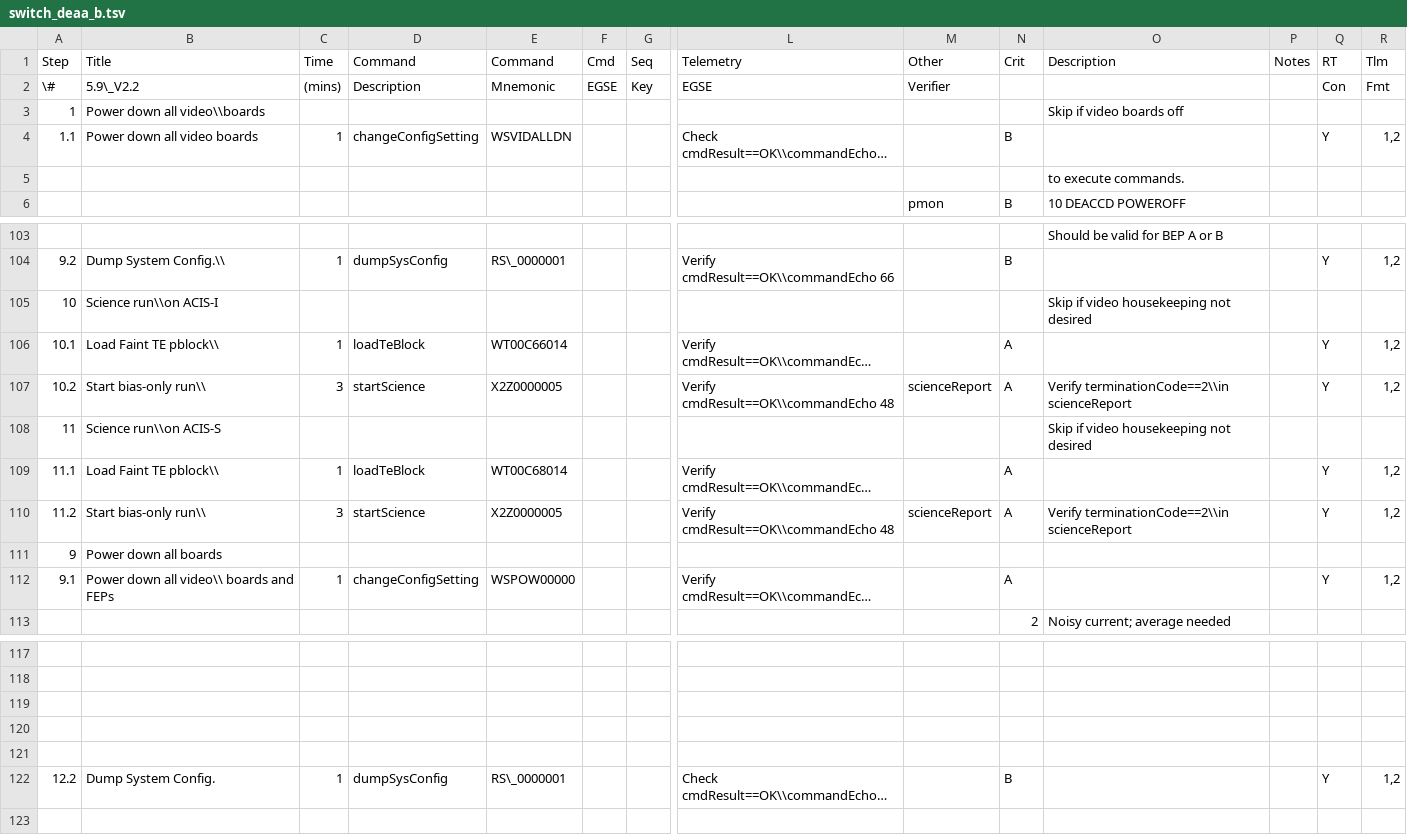
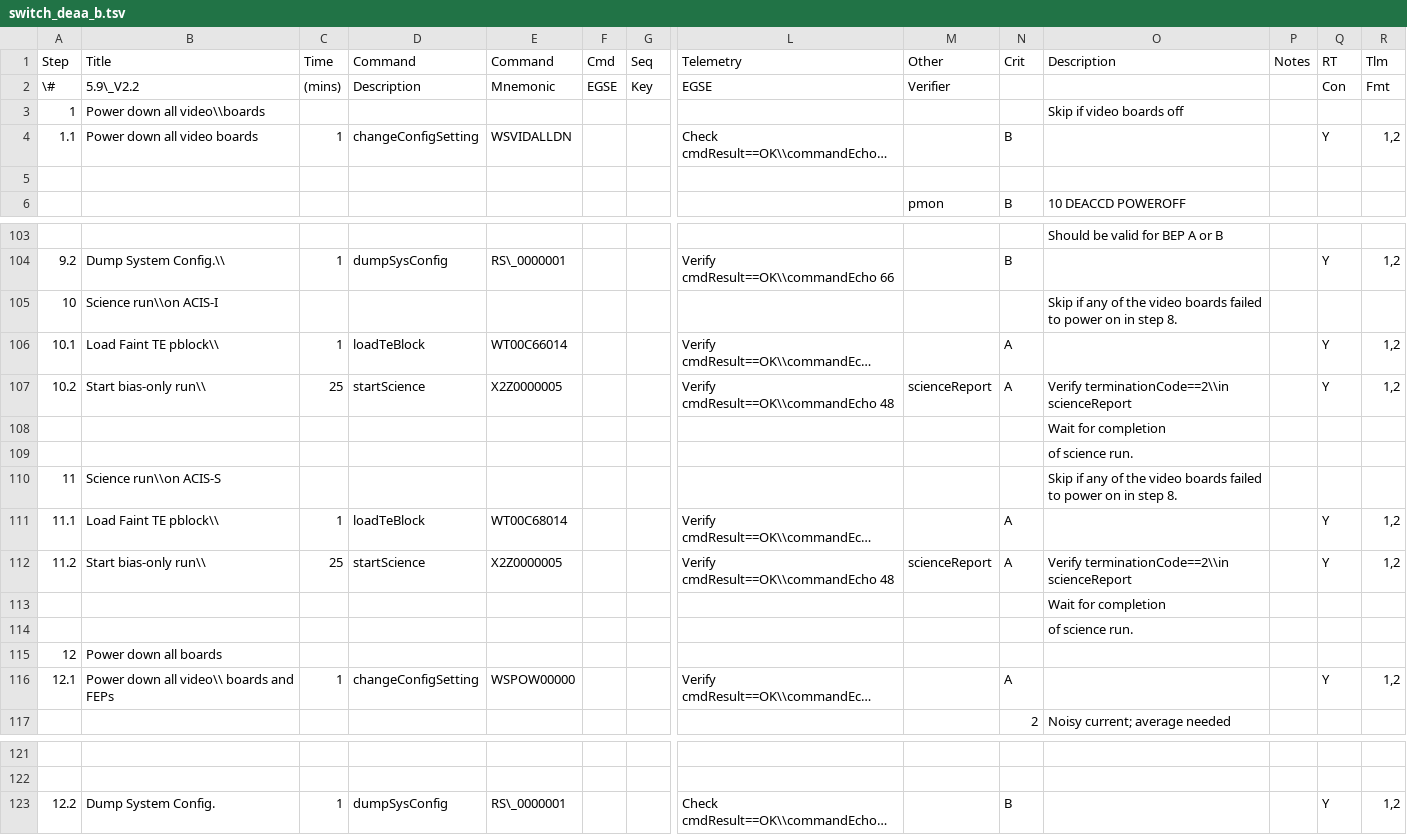
Before and after one commit to jzuhone/acis_sops, a TSV file: switch_deaa_b.tsv, drawn as a sheet; only a part is shown, gaps mark what is left out; long unchanged cells end in …; removed rows and columns are numbered as before the commit, all else as after; rows hold the shown columns only; the diff names each change by its address in the sheet, - before the commit and + after, or states it on an @@ line.

Commit message:
Fixes for switch_deaa_b

```diff
--- a/switch_deaa_b.tsv
+++ b/switch_deaa_b.tsv
-O5 (Description): to execute commands.
+O5 (Description): (empty)
-O105 (Description): Skip if video housekeeping not desired
+O105 (Description): Skip if any of the video boards failed to power on in step 8.
-C107 (Time): 3
+C107 (Time): 25
+row 108:  |  |  |  |  |  |  |  |  |  | Wait for completion
+row 109:  |  |  |  |  |  |  |  |  |  | of science run.
-O110 (Description): Skip if video housekeeping not desired
+O110 (Description): Skip if any of the video boards failed to power on in step 8.
-C112 (Time): 3
+C112 (Time): 25
-row 111: 9 | Power down all boards
+row 113:  |  |  |  |  |  |  |  |  |  | Wait for completion
+row 114:  |  |  |  |  |  |  |  |  |  | of science run.
+row 115: 12 | Power down all boards
-A116 (Step): 9.1
+A116 (Step): 12.1
-row 119: (empty)
-row 120: (empty)
-row 121: (empty)
```
Also changed, not shown: 2 other files.
